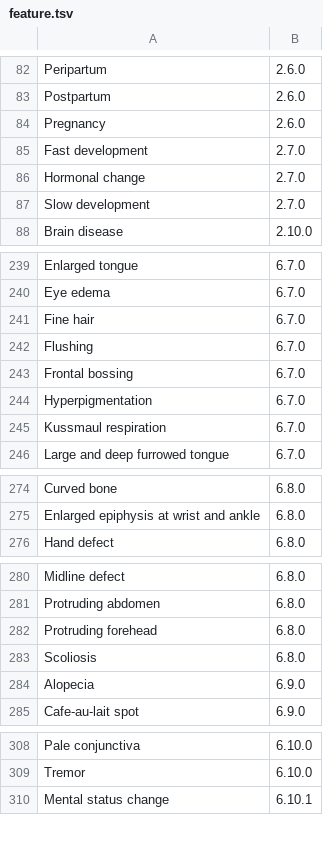
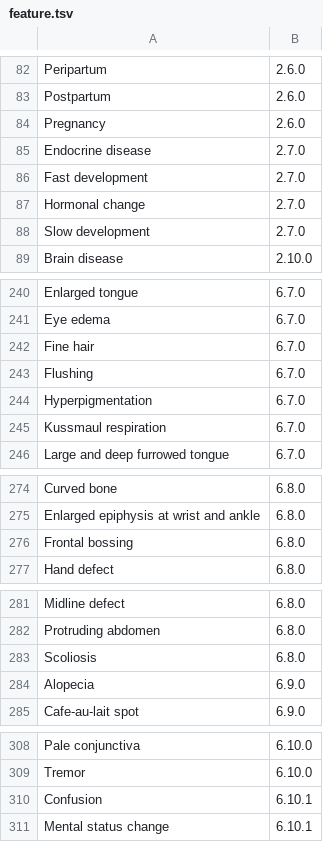
Before and after one commit to yaseenkady/tree.pro, a TSV file: feature.tsv, drawn as a sheet; only a part is shown, gaps mark what is left out; removed rows and columns are numbered as before the commit, all else as after; the diff covers the shown part only; the diff names each change by its address in the sheet, - before the commit and + after, or states it on an @@ line.

```diff
--- a/feature.tsv
+++ b/feature.tsv
+row 85: Endocrine disease | 2.7.0
-row 243: Frontal bossing | 6.7.0
+row 276: Frontal bossing | 6.8.0
-row 282: Protruding forehead | 6.8.0
+row 310: Confusion | 6.10.1
```
Also changed, not shown: 2 added rows elsewhere in this file, 28 other files.
